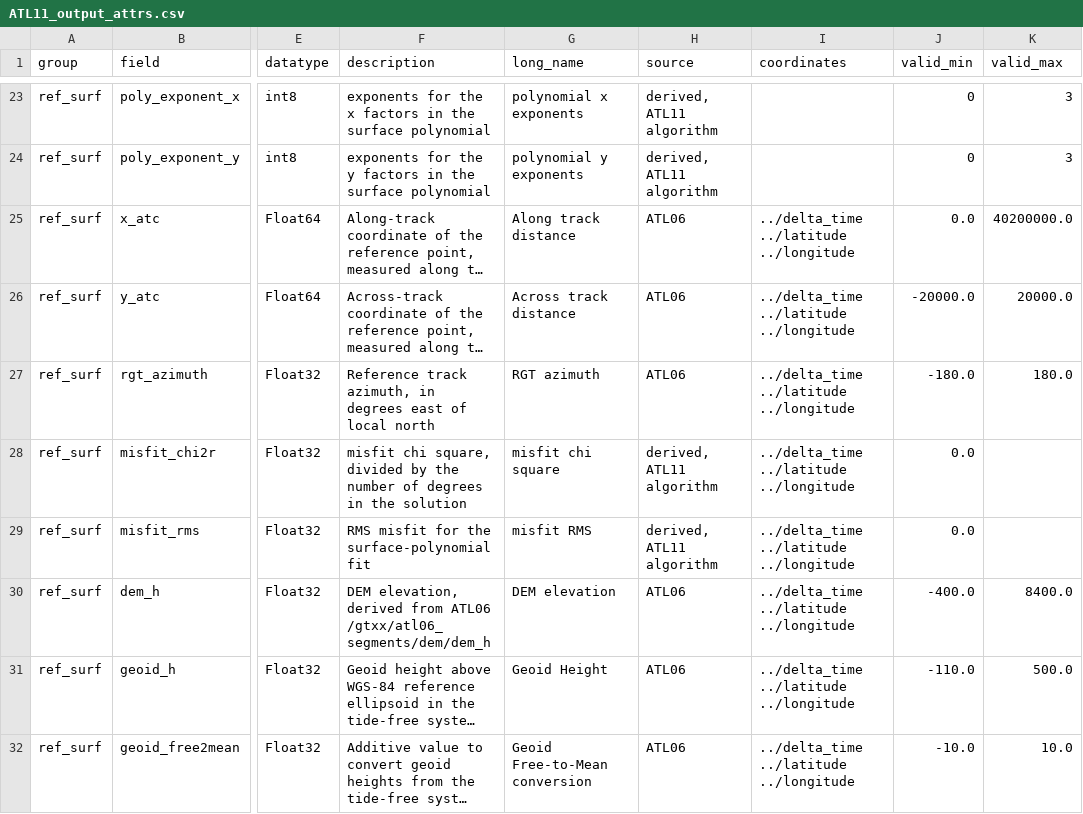
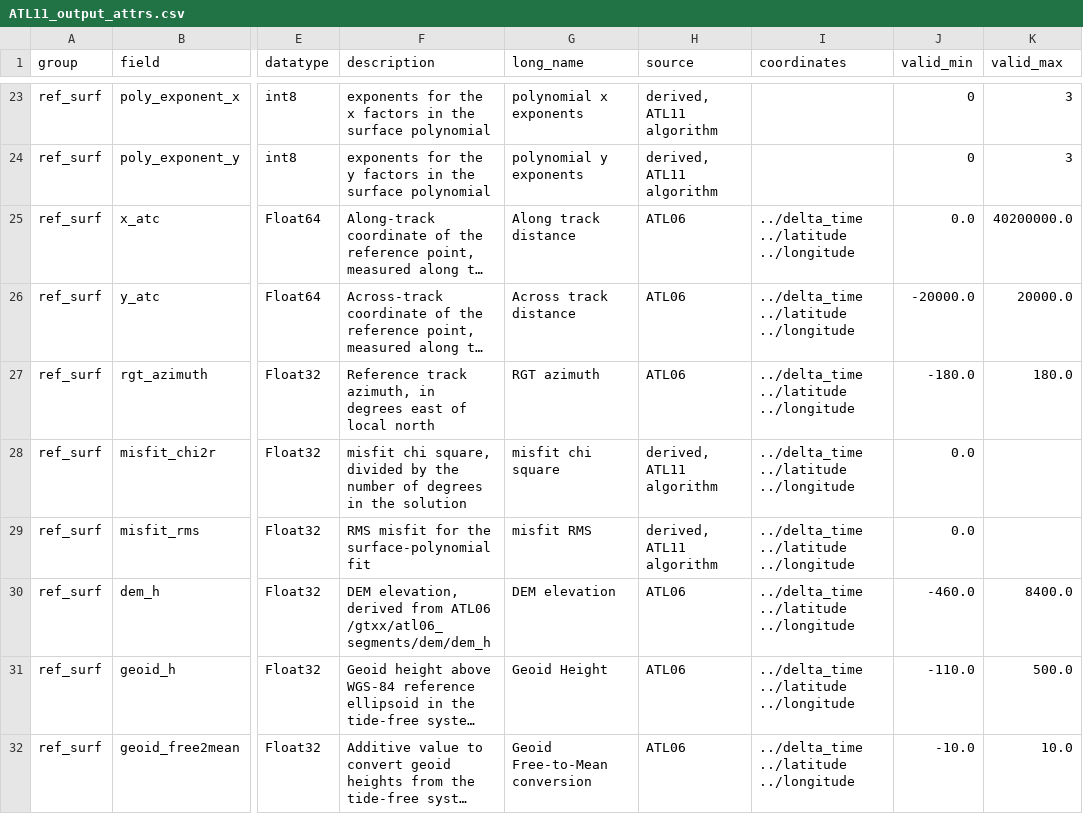
Before and after one commit to SmithB/ATL11, a CSV file: ATL11/package_data/ATL11_output_attrs.csv, drawn as a sheet; only a part is shown, gaps mark what is left out; long unchanged cells end in …; the diff names each change by its address in the sheet, - before the commit and + after, or states it on an @@ line.

Commit message:
ATL11_output_attrs.csv: change minimum dem_h to -460

```diff
--- a/ATL11/package_data/ATL11_output_attrs.csv
+++ b/ATL11/package_data/ATL11_output_attrs.csv
-J30 (valid_min): -400.0
+J30 (valid_min): -460.0
```
